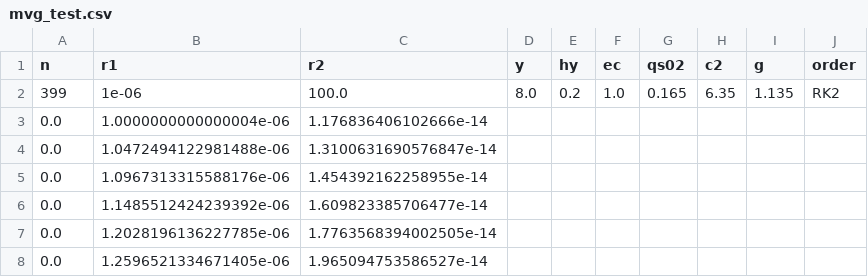
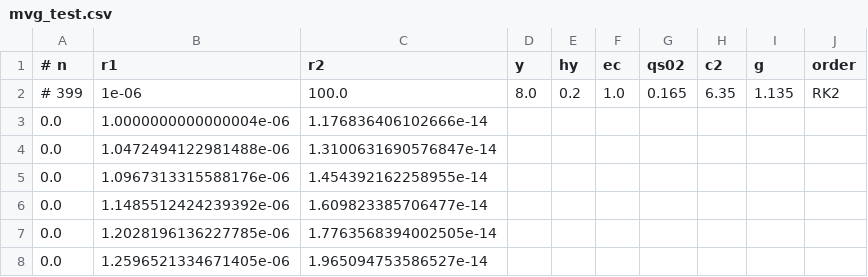
Before and after one commit to amandawei00/rcbk, a CSV file: results/mvg_test.csv, drawn as a sheet; only a part is shown.

```diff
--- a/results/mvg_test.csv
+++ b/results/mvg_test.csv
@@ -1,3 +1,3 @@
-n   	r1  	r2  	y   	hy  	ec  	qs02 	c2  	g 	order
-399	1e-06	100.0	8.0	0.2	1.0	0.165	6.35	1.135	RK2
+# n   	r1  	r2  	y   	hy  	ec  	qs02 	c2  	g 	order
+# 399	1e-06	100.0	8.0	0.2	1.0	0.165	6.35	1.135	RK2
 0.0	1.0000000000000004e-06	1.176836406102666e-14
```
Also changed, not shown: 1 other file.
